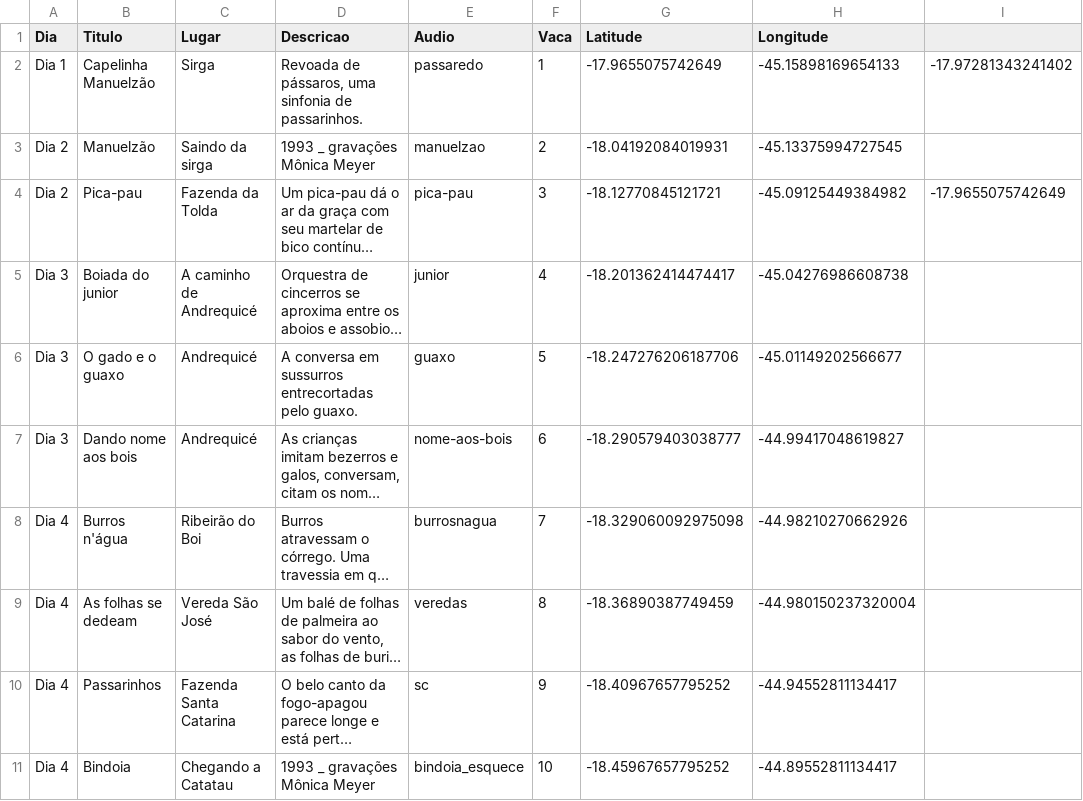
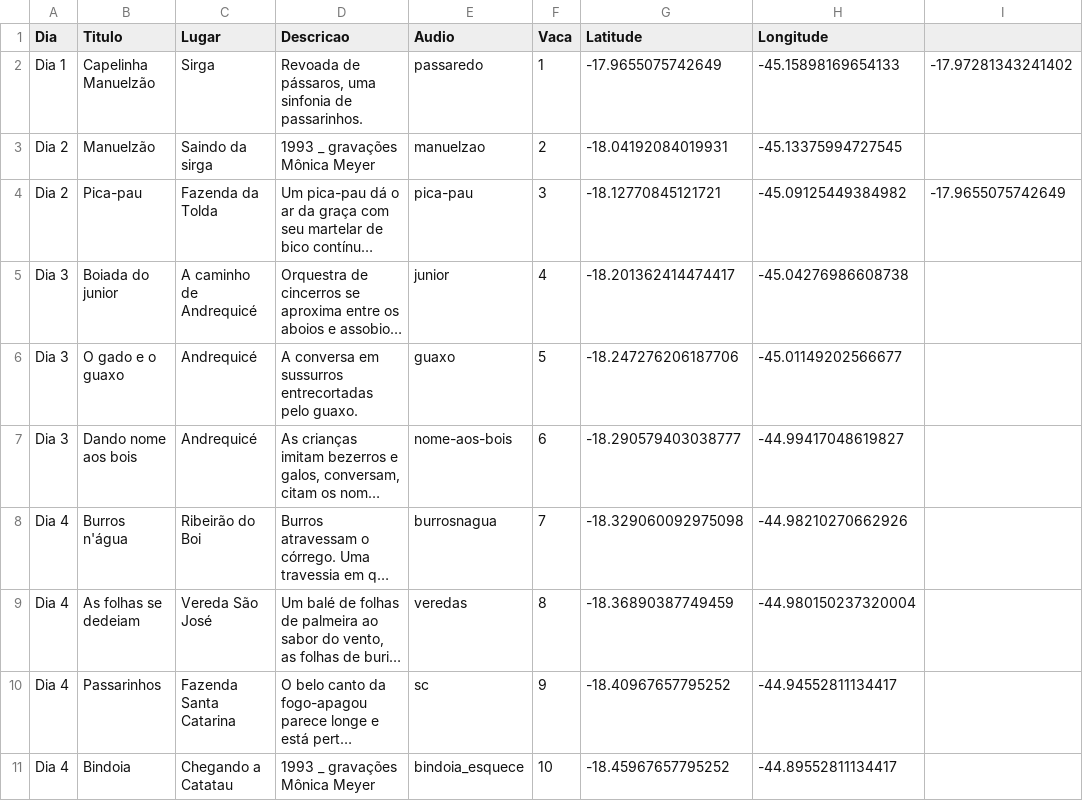
Before and after one commit to saralana/saralana.github.io, a CSV file: assets/maps/boiada.csv, drawn as a sheet; only a part is shown; long unchanged cells end in …; the diff names each change by its address in the sheet, - before the commit and + after, or states it on an @@ line.

Commit message:
Update boiada.csv

```diff
--- a/assets/maps/boiada.csv
+++ b/assets/maps/boiada.csv
-B9 (Titulo): As folhas se dedeam
+B9 (Titulo): As folhas se dedeiam
```
